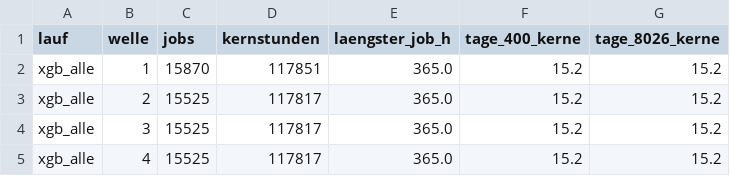
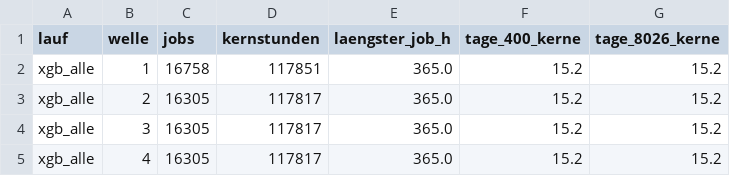
Before and after one commit to Anna-Debora/HPOTreeBoosting, a TSV file: jobs_paper/xgb_alle/kosten_wellen.tsv, drawn as a sheet.

```diff
--- a/jobs_paper/xgb_alle/kosten_wellen.tsv
+++ b/jobs_paper/xgb_alle/kosten_wellen.tsv
@@ -1,5 +1,5 @@
 lauf	welle	jobs	kernstunden	laengster_job_h	tage_400_kerne	tage_8026_kerne
-xgb_alle	1	15870	117851	365.0	15.2	15.2
-xgb_alle	2	15525	117817	365.0	15.2	15.2
-xgb_alle	3	15525	117817	365.0	15.2	15.2
-xgb_alle	4	15525	117817	365.0	15.2	15.2
+xgb_alle	1	16758	117851	365.0	15.2	15.2
+xgb_alle	2	16305	117817	365.0	15.2	15.2
+xgb_alle	3	16305	117817	365.0	15.2	15.2
+xgb_alle	4	16305	117817	365.0	15.2	15.2
```
Also changed, not shown: 19 other files.
